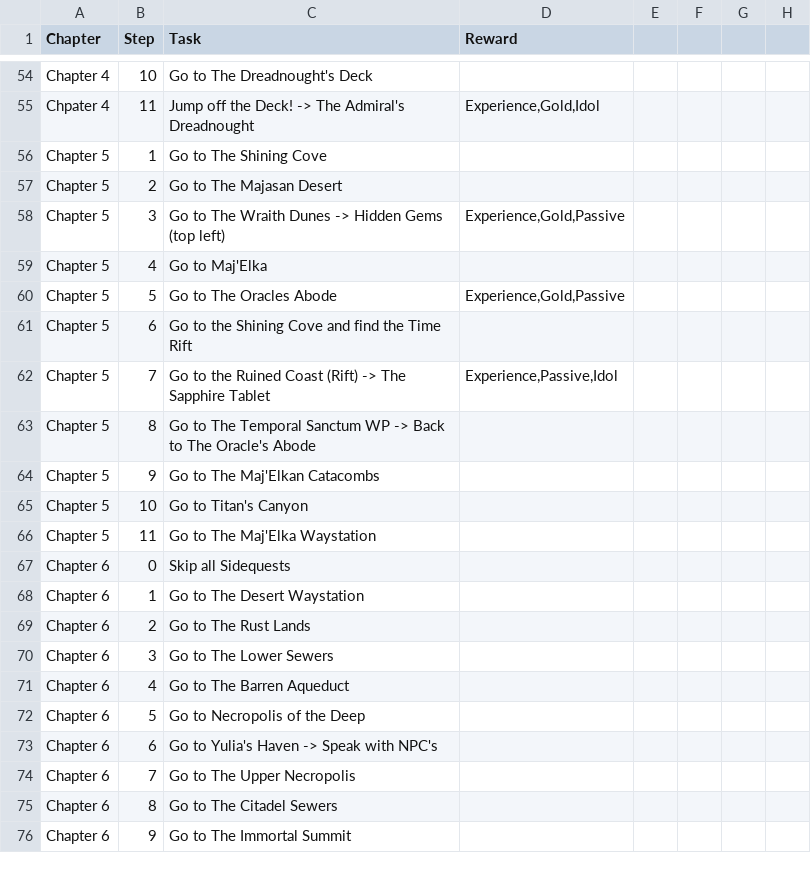
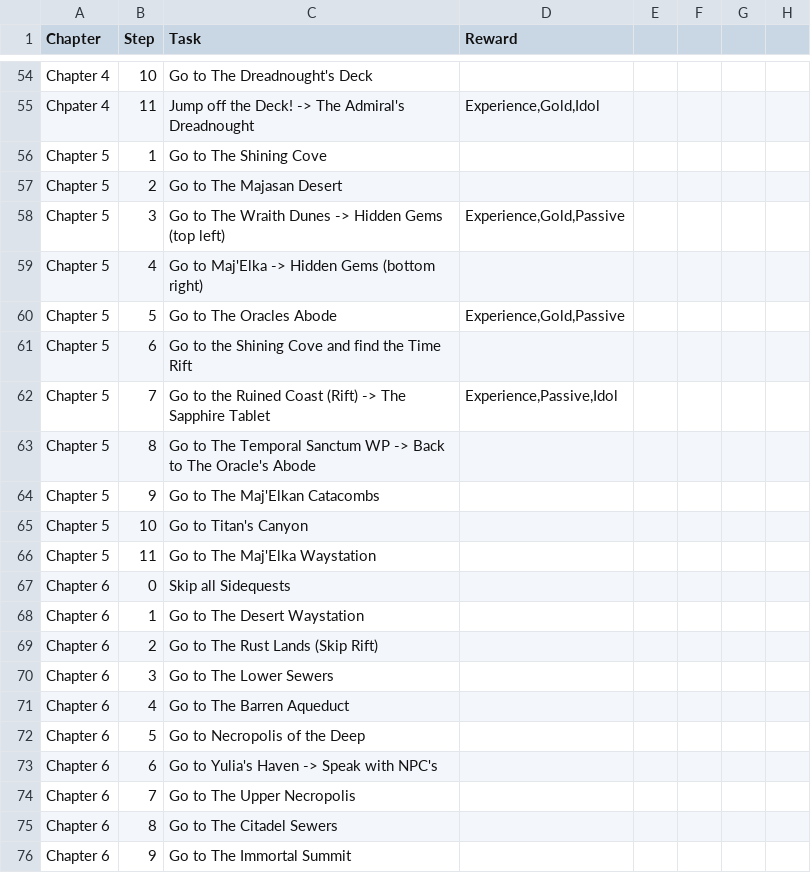
Before and after one commit to emeria/cheatsheet_monster, a CSV file: lastepoch/data/leveling.csv, drawn as a sheet; only a part is shown, gaps mark what is left out.

```diff
--- a/lastepoch/data/leveling.csv
+++ b/lastepoch/data/leveling.csv
@@ -58,3 +58,3 @@ Chapter 5 ,2,Go to The Majasan Desert,,,,,
 Chapter 5 ,3,Go to The Wraith Dunes -> Hidden Gems (top left),"Experience,Gold,Passive",,,,
-Chapter 5 ,4,Go to Maj'Elka,,,,,
+Chapter 5 ,4,Go to Maj'Elka -> Hidden Gems (bottom right),,,,,
 Chapter 5 ,5,Go to The Oracles Abode,"Experience,Gold,Passive",,,,
@@ -68,3 +68,3 @@ Chapter 6 ,0,Skip all Sidequests,,,,,
 Chapter 6 ,1,Go to The Desert Waystation,,,,,
-Chapter 6 ,2,Go to The Rust Lands,,,,,
+Chapter 6 ,2,Go to The Rust Lands (Skip Rift),,,,,
 Chapter 6 ,3,Go to The Lower Sewers,,,,,
```
Also changed, not shown: 1 other file.
